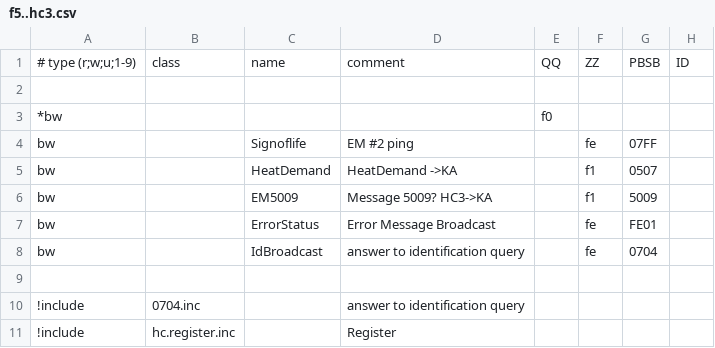
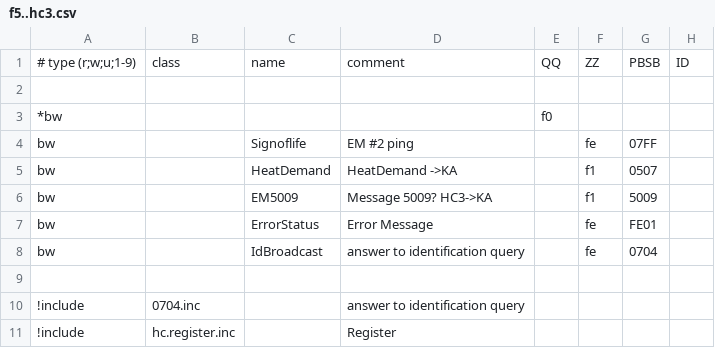
Before and after one commit to aghulas/ebusd-configuration-weishaupt, a CSV file: weishaupt/f5..hc3.csv, drawn as a sheet; only a part is shown; the diff names each change by its address in the sheet, - before the commit and + after, or states it on an @@ line.

```diff
--- a/weishaupt/f5..hc3.csv
+++ b/weishaupt/f5..hc3.csv
-D7: Error Message Broadcast
+D7: Error Message
```
Also changed, not shown: weishaupt/08..bc1.csv, weishaupt/18..bc2.csv, 7 other files.
